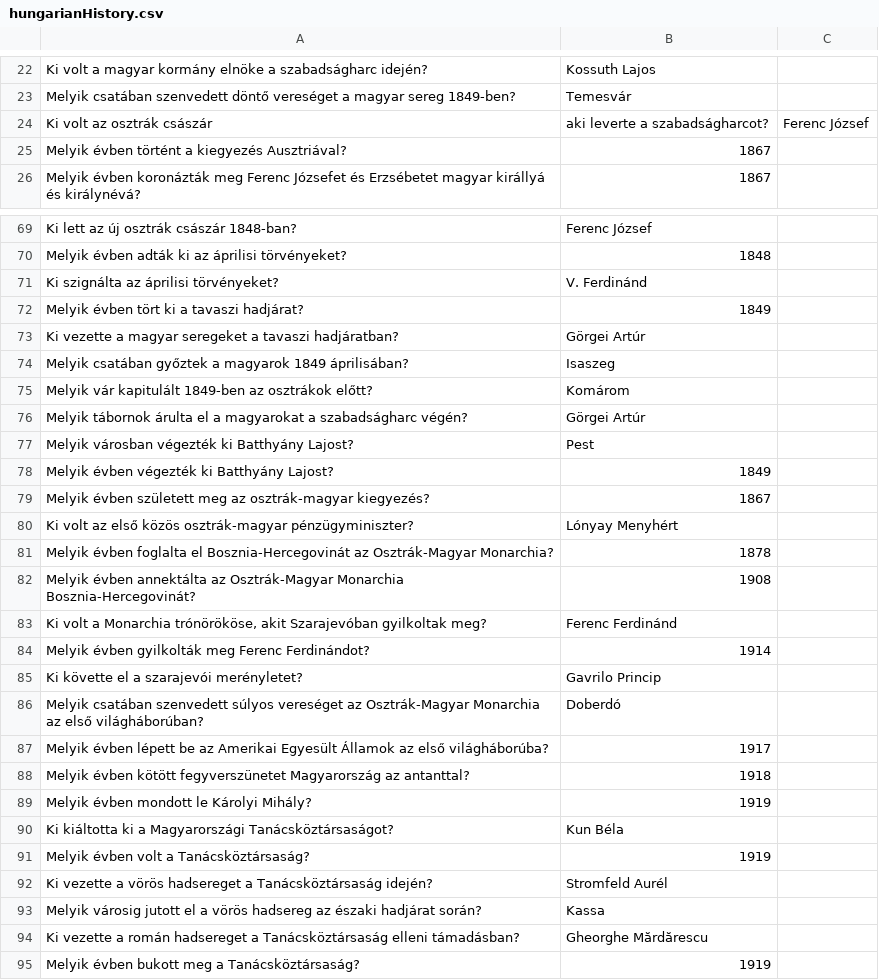
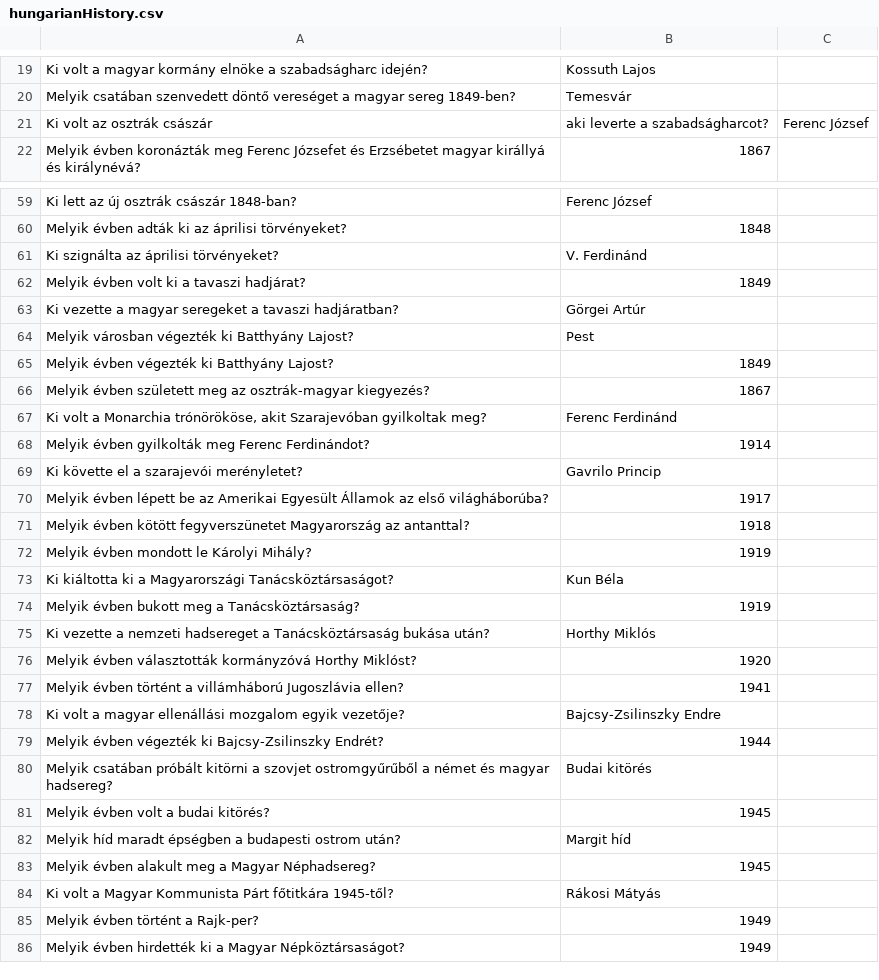
Before and after one commit to ava0613/kviz, a CSV file: hungarianHistory.csv, drawn as a sheet; only a part is shown, gaps mark what is left out; the shorter side is filled out with more unchanged rows; the diff covers the shown part only.

```diff
--- a/hungarianHistory.csv
+++ b/hungarianHistory.csv
@@ -24,3 +21,2 @@ Melyik csatában szenvedett döntő vereséget a magyar sereg 1849-ben?,Temesvá
 Ki volt az osztrák császár, aki leverte a szabadságharcot?,Ferenc József
-Melyik évben történt a kiegyezés Ausztriával?,1867
 Melyik évben koronázták meg Ferenc Józsefet és Erzsébetet magyar királlyá és királynévá?,1867
@@ -71,7 +61,4 @@ Melyik évben adták ki az áprilisi törvényeket?,1848
 Ki szignálta az áprilisi törvényeket?,V. Ferdinánd
-Melyik évben tört ki a tavaszi hadjárat?,1849
+Melyik évben volt ki a tavaszi hadjárat?,1849
 Ki vezette a magyar seregeket a tavaszi hadjáratban?,Görgei Artúr
-Melyik csatában győztek a magyarok 1849 áprilisában?,Isaszeg
-Melyik vár kapitulált 1849-ben az osztrákok előtt?,Komárom
-Melyik tábornok árulta el a magyarokat a szabadságharc végén?,Görgei Artúr
 Melyik városban végezték ki Batthyány Lajost?,Pest
@@ -79,5 +66,2 @@ Melyik évben végezték ki Batthyány Lajost?,1849
 Melyik évben született meg az osztrák-magyar kiegyezés?,1867
-Ki volt az első közös osztrák-magyar pénzügyminiszter?,Lónyay Menyhért
-Melyik évben foglalta el Bosznia-Hercegovinát az Osztrák-Magyar Monarchia?,1878
-Melyik évben annektálta az Osztrák-Magyar Monarchia Bosznia-Hercegovinát?,1908
 "Ki volt a Monarchia trónörököse, akit Szarajevóban gyilkoltak meg?",Ferenc Ferdinánd
@@ -85,3 +69,2 @@ Melyik évben gyilkolták meg Ferenc Ferdinándot?,1914
 Ki követte el a szarajevói merényletet?,Gavrilo Princip
-Melyik csatában szenvedett súlyos vereséget az Osztrák-Magyar Monarchia az első világháborúban?,Doberdó
 Melyik évben lépett be az Amerikai Egyesült Államok az első világháborúba?,1917
@@ -90,6 +73,2 @@ Melyik évben mondott le Károlyi Mihály?,1919
 Ki kiáltotta ki a Magyarországi Tanácsköztársaságot?,Kun Béla
-Melyik évben volt a Tanácsköztársaság?,1919
-Ki vezette a vörös hadsereget a Tanácsköztársaság idején?,Stromfeld Aurél
-Melyik városig jutott el a vörös hadsereg az északi hadjárat során?,Kassa
-Ki vezette a román hadsereget a Tanácsköztársaság elleni támadásban?,Gheorghe Mărdărescu
 Melyik évben bukott meg a Tanácsköztársaság?,1919
```
Also changed, not shown: 1 added row, 16 removed rows and 2 edited cells elsewhere in this file, hungarianLiterature.csv.
